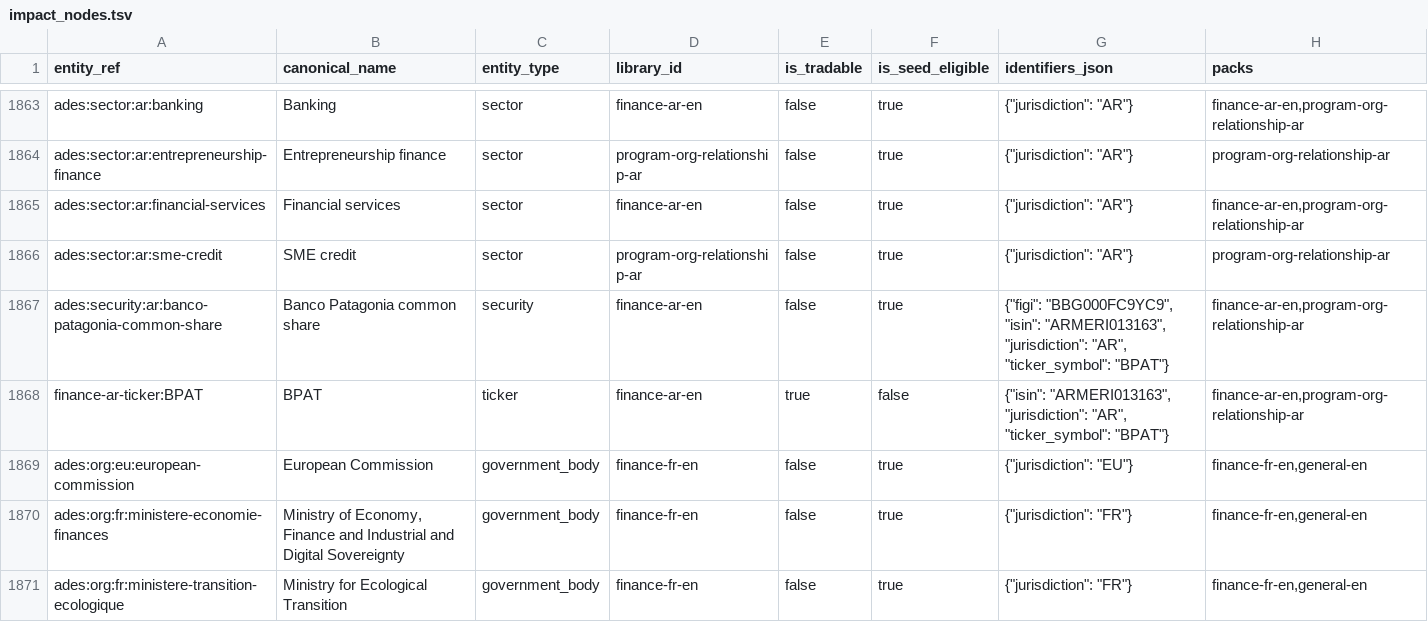
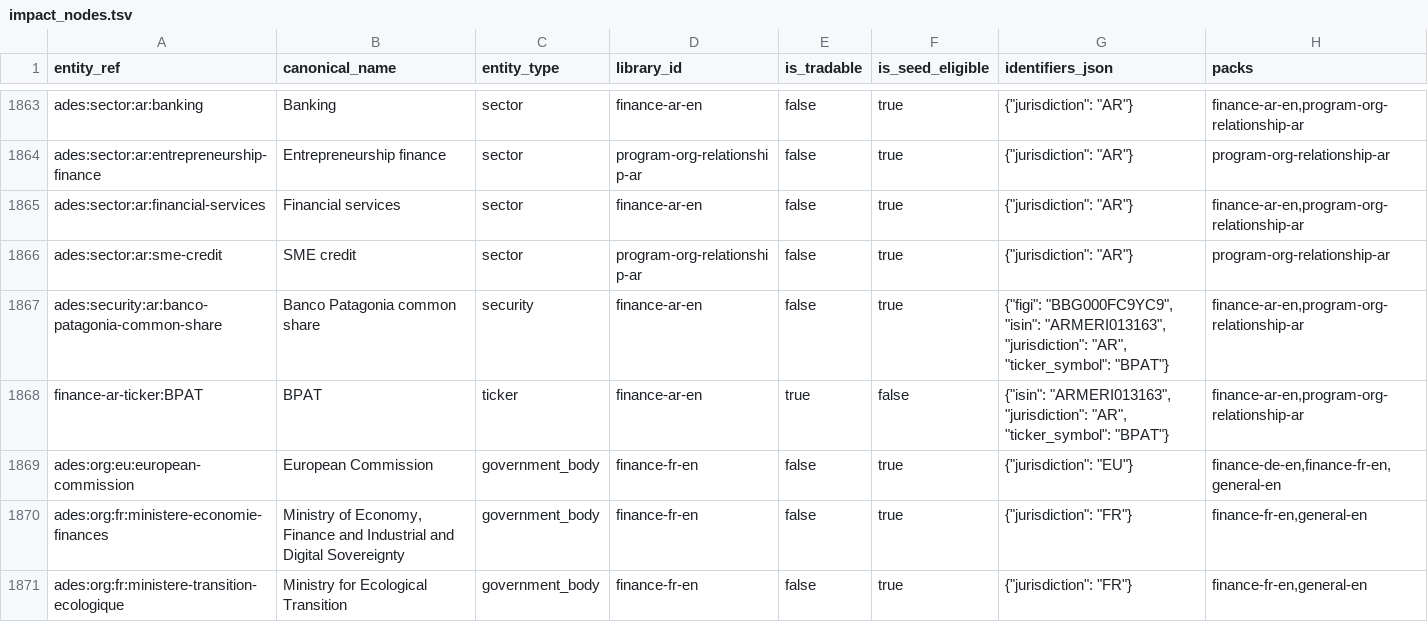
Before and after one commit to bekirdag/ades, a TSV file: src/ades/resources/impact/phase1_starter/impact_nodes.tsv, drawn as a sheet; only a part is shown, gaps mark what is left out.

Commit message:
[NSC-AUTO] NSC-B008: Build Germany source-backed relationship pack.

```diff
--- a/src/ades/resources/impact/phase1_starter/impact_nodes.tsv
+++ b/src/ades/resources/impact/phase1_starter/impact_nodes.tsv
@@ -1868,3 +1868,3 @@ ades:security:ar:banco-patagonia-common-share	Banco Patagonia common share	secur
 finance-ar-ticker:BPAT	BPAT	ticker	finance-ar-en	true	false	"{""isin"": ""ARMERI013163"", ""jurisdiction"": ""AR"", ""ticker_symbol"": ""BPAT""}"	finance-ar-en,program-org-relationship-ar
-ades:org:eu:european-commission	European Commission	government_body	finance-fr-en	false	true	"{""jurisdiction"": ""EU""}"	finance-fr-en,general-en
+ades:org:eu:european-commission	European Commission	government_body	finance-fr-en	false	true	"{""jurisdiction"": ""EU""}"	finance-de-en,finance-fr-en,general-en
 ades:org:fr:ministere-economie-finances	Ministry of Economy, Finance and Industrial and Digital Sovereignty	government_body	finance-fr-en	false	true	"{""jurisdiction"": ""FR""}"	finance-fr-en,general-en
```
Also changed, not shown: 4 other files.
